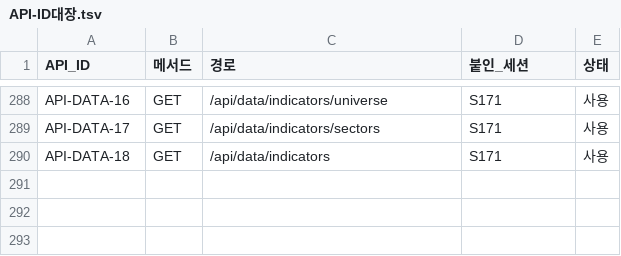
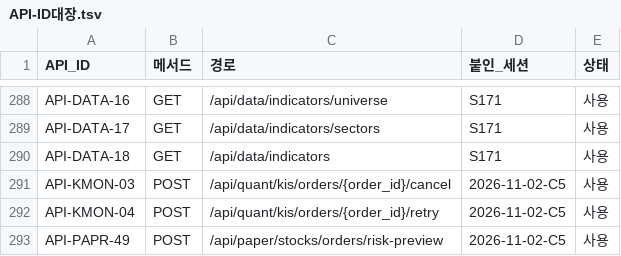
Before and after one commit to EST-team-project/Qurious, a TSV file: docs/phase-3/02-design/api/대장/API-ID대장.tsv, drawn as a sheet; only a part is shown, gaps mark what is left out; the diff names each change by its address in the sheet, - before the commit and + after, or states it on an @@ line.

Commit message:
docs: publish KIS recovery API contracts and actual paper trial result

```diff
--- a/docs/phase-3/02-design/api/대장/API-ID대장.tsv
+++ b/docs/phase-3/02-design/api/대장/API-ID대장.tsv
+row 291: API-KMON-03 | POST | /api/quant/kis/orders/{order_id}/cancel | 2026-11-02-C5 | 사용
+row 292: API-KMON-04 | POST | /api/quant/kis/orders/{order_id}/retry | 2026-11-02-C5 | 사용
+row 293: API-PAPR-49 | POST | /api/paper/stocks/orders/risk-preview | 2026-11-02-C5 | 사용
```
Also changed, not shown: 4 other files.
